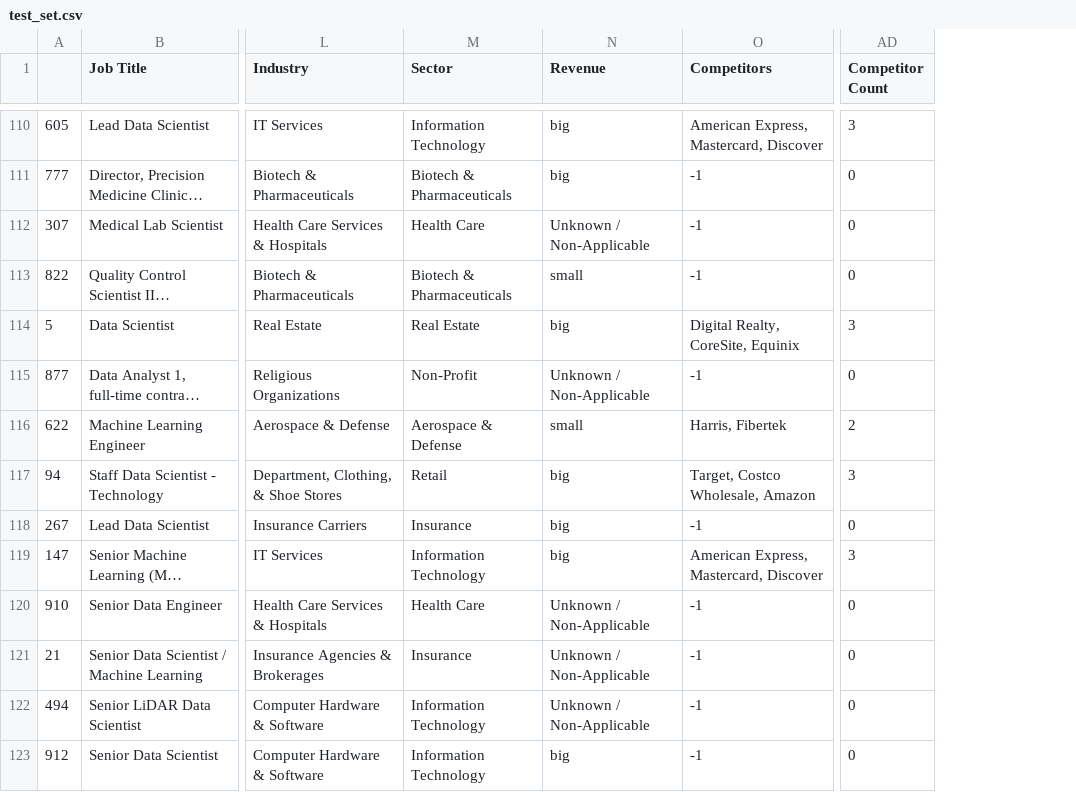
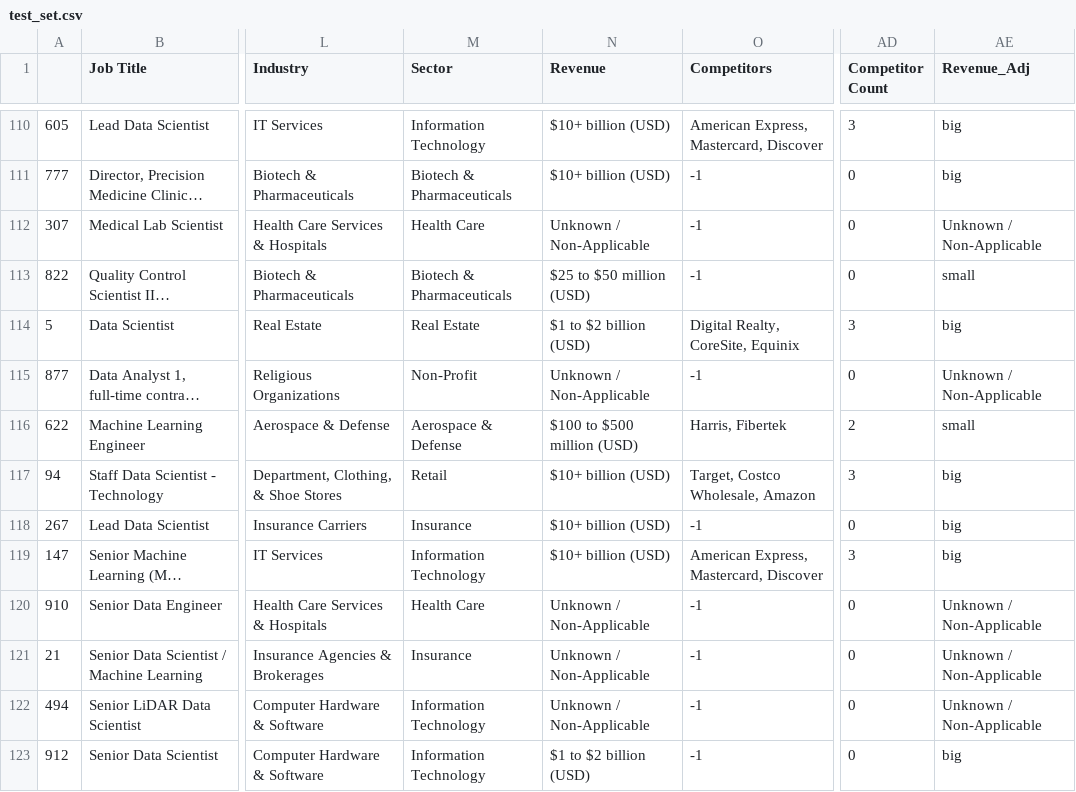
Before and after one commit to Aviost111/ds_project, a CSV file: test_set.csv, drawn as a sheet; only a part is shown, gaps mark what is left out; long unchanged cells end in …; the diff covers the shown part only; the diff names each change by its address in the sheet, - before the commit and + after, or states it on an @@ line.

```diff
--- a/test_set.csv
+++ b/test_set.csv
+column AE (Revenue_Adj), rows 110-123: big | big | Unknown / Non-Applicable | small | big | Unknown / Non-Applicable | small | big | big | big | Unknown / Non-Applicable | Unknown / Non-Applicable | Unknown / Non-Applicable | big
-N110:N111 (Revenue): big
+N110:N111 (Revenue): $10+ billion (USD)
-N113 (Revenue): small
+N113 (Revenue): $25 to $50 million (USD)
-N114 (Revenue): big
+N114 (Revenue): $1 to $2 billion (USD)
-N116 (Revenue): small
+N116 (Revenue): $100 to $500 million (USD)
-N117:N119 (Revenue): big
+N117:N119 (Revenue): $10+ billion (USD)
-N123 (Revenue): big
+N123 (Revenue): $1 to $2 billion (USD)
```
Also changed, not shown: 100 edited cells elsewhere in this file, 4 other files.
